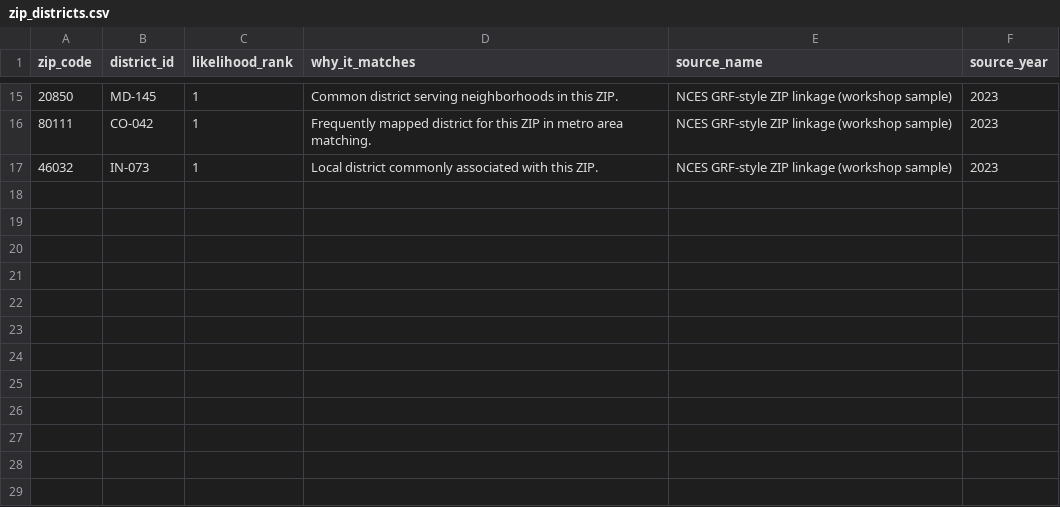
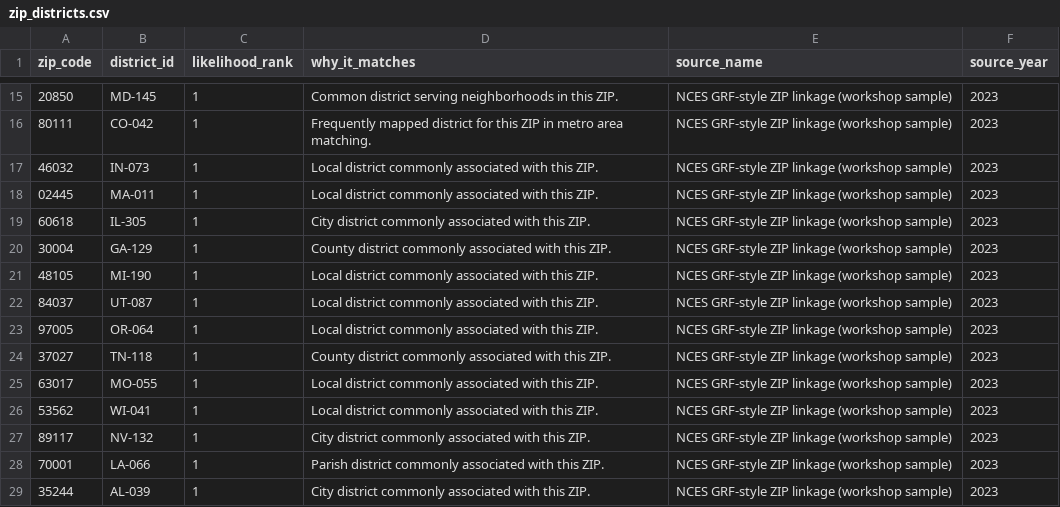
Before and after one commit to agile-students-spring2026/ai-schools-workshop-silent_dragons, a CSV file: data/zip_districts.csv, drawn as a sheet; only a part is shown, gaps mark what is left out; the diff names each change by its address in the sheet, - before the commit and + after, or states it on an @@ line.

```diff
--- a/data/zip_districts.csv
+++ b/data/zip_districts.csv
+row 18: 02445 | MA-011 | 1 | Local district commonly associated with this ZIP. | NCES GRF-style ZIP linkage (workshop sample) | 2023
+row 19: 60618 | IL-305 | 1 | City district commonly associated with this ZIP. | NCES GRF-style ZIP linkage (workshop sample) | 2023
+row 20: 30004 | GA-129 | 1 | County district commonly associated with this ZIP. | NCES GRF-style ZIP linkage (workshop sample) | 2023
+row 21: 48105 | MI-190 | 1 | Local district commonly associated with this ZIP. | NCES GRF-style ZIP linkage (workshop sample) | 2023
+row 22: 84037 | UT-087 | 1 | Local district commonly associated with this ZIP. | NCES GRF-style ZIP linkage (workshop sample) | 2023
+row 23: 97005 | OR-064 | 1 | Local district commonly associated with this ZIP. | NCES GRF-style ZIP linkage (workshop sample) | 2023
+row 24: 37027 | TN-118 | 1 | County district commonly associated with this ZIP. | NCES GRF-style ZIP linkage (workshop sample) | 2023
+row 25: 63017 | MO-055 | 1 | Local district commonly associated with this ZIP. | NCES GRF-style ZIP linkage (workshop sample) | 2023
+row 26: 53562 | WI-041 | 1 | Local district commonly associated with this ZIP. | NCES GRF-style ZIP linkage (workshop sample) | 2023
+row 27: 89117 | NV-132 | 1 | City district commonly associated with this ZIP. | NCES GRF-style ZIP linkage (workshop sample) | 2023
+row 28: 70001 | LA-066 | 1 | Parish district commonly associated with this ZIP. | NCES GRF-style ZIP linkage (workshop sample) | 2023
+row 29: 35244 | AL-039 | 1 | City district commonly associated with this ZIP. | NCES GRF-style ZIP linkage (workshop sample) | 2023
```
Also changed, not shown: data/schools.csv, 18 other files.
